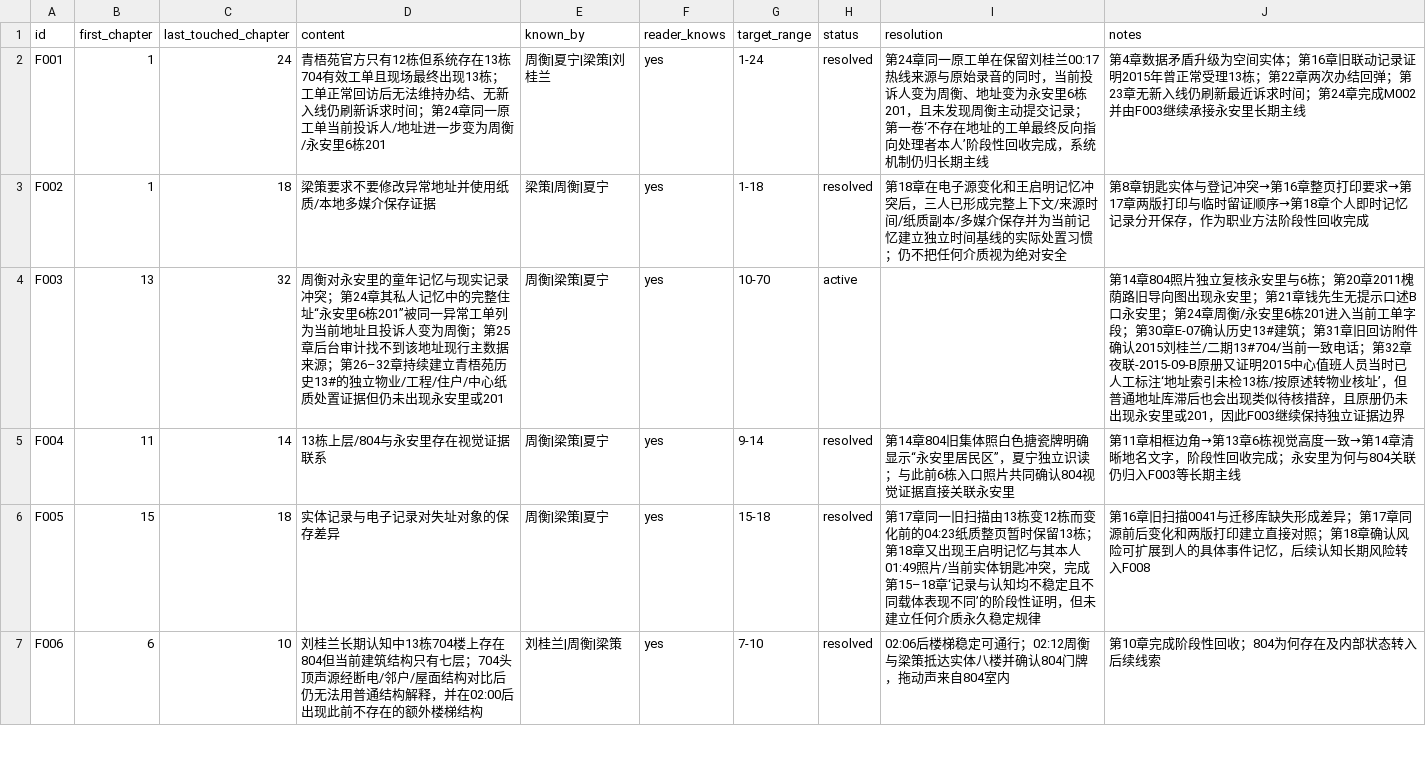
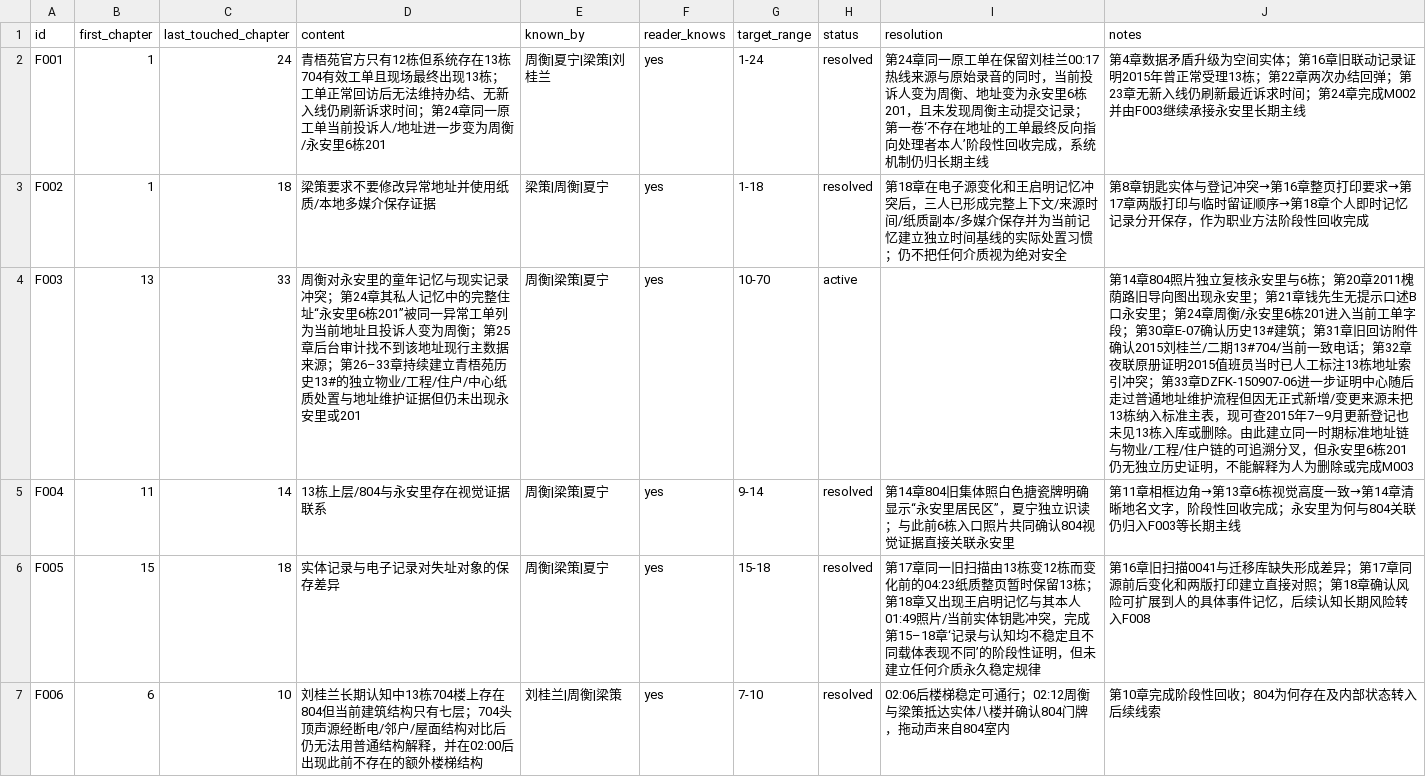
Before and after one commit to GcMin/fanqie-novel, a CSV file: memory/foreshadowing.csv, drawn as a sheet; only a part is shown; the diff covers the shown part only.

Commit message:
advance F003 through chapter 33

```diff
--- a/memory/foreshadowing.csv
+++ b/memory/foreshadowing.csv
@@ -3,3 +3,3 @@ F001,1,24,青梧苑官方只有12栋但系统存在13栋704有效工单且现场
 F002,1,18,梁策要求不要修改异常地址并使用纸质/本地多媒介保存证据,"梁策|周衡|夏宁",yes,1-18,resolved,"第18章在电子源变化和王启明记忆冲突后，三人已形成完整上下文/来源时间/纸质副本/多媒介保存并为当前记忆建立独立时间基线的实际处置习惯；仍不把任何介质视为绝对安全","第8章钥匙实体与登记冲突→第16章整页打印要求→第17章两版打印与临时留证顺序→第18章个人即时记忆记录分开保存，作为职业方法阶段性回收完成"
-F003,13,32,周衡对永安里的童年记忆与现实记录冲突；第24章其私人记忆中的完整住址“永安里6栋201”被同一异常工单列为当前地址且投诉人变为周衡；第25章后台审计找不到该地址现行主数据来源；第26–32章持续建立青梧苑历史13#的独立物业/工程/住户/中心纸质处置证据但仍未出现永安里或201,"周衡|梁策|夏宁",yes,10-70,active,,"第14章804照片独立复核永安里与6栋；第20章2011槐荫路旧导向图出现永安里；第21章钱先生无提示口述B口永安里；第24章周衡/永安里6栋201进入当前工单字段；第30章E-07确认历史13#建筑；第31章旧回访附件确认2015刘桂兰/二期13#704/当前一致电话；第32章夜联-2015-09-B原册又证明2015中心值班人员当时已人工标注‘地址索引未检13栋/按原述转物业核址’，但普通地址库滞后也会出现类似待核措辞，且原册仍未出现永安里或201，因此F003继续保持独立证据边界"
+F003,13,33,周衡对永安里的童年记忆与现实记录冲突；第24章其私人记忆中的完整住址“永安里6栋201”被同一异常工单列为当前地址且投诉人变为周衡；第25章后台审计找不到该地址现行主数据来源；第26–33章持续建立青梧苑历史13#的独立物业/工程/住户/中心纸质处置与地址维护证据但仍未出现永安里或201,"周衡|梁策|夏宁",yes,10-70,active,,"第14章804照片独立复核永安里与6栋；第20章2011槐荫路旧导向图出现永安里；第21章钱先生无提示口述B口永安里；第24章周衡/永安里6栋201进入当前工单字段；第30章E-07确认历史13#建筑；第31章旧回访附件确认2015刘桂兰/二期13#704/当前一致电话；第32章夜联原册证明2015值班员当时已人工标注13栋地址索引冲突；第33章DZFK-150907-06进一步证明中心随后走过普通地址维护流程但因无正式新增/变更来源未把13栋纳入标准主表，现可查2015年7—9月更新登记也未见13栋入库或删除。由此建立同一时期标准地址链与物业/工程/住户链的可追溯分叉，但永安里6栋201仍无独立历史证明，不能解释为人为删除或完成M003"
 F004,11,14,13栋上层/804与永安里存在视觉证据联系,"周衡|梁策|夏宁",yes,9-14,resolved,"第14章804旧集体照白色搪瓷牌明确显示“永安里居民区”，夏宁独立识读；与此前6栋入口照片共同确认804视觉证据直接关联永安里","第11章相框边角→第13章6栋视觉高度一致→第14章清晰地名文字，阶段性回收完成；永安里为何与804关联仍归入F003等长期主线"
```
Also changed, not shown: 1 edited cell elsewhere in this file.
